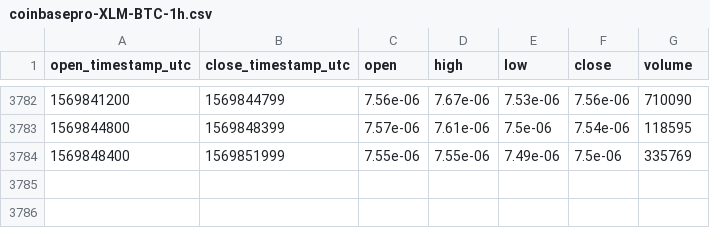
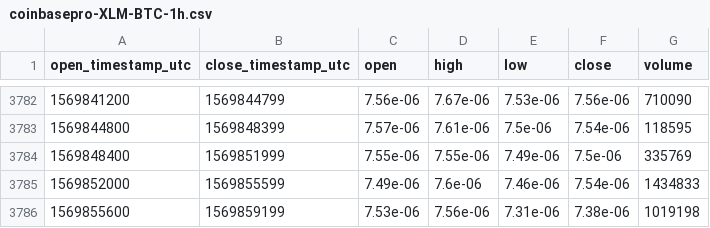
Before and after one commit to cryptobigbro/coinbasepro-XLM-BTC, a CSV file: coinbasepro-XLM-BTC-1h.csv, drawn as a sheet; only a part is shown, gaps mark what is left out; the diff names each change by its address in the sheet, - before the commit and + after, or states it on an @@ line.

Commit message:
Update OHLCV data.

```diff
--- a/coinbasepro-XLM-BTC-1h.csv
+++ b/coinbasepro-XLM-BTC-1h.csv
+row 3785: 1569852000 | 1569855599 | 7.49e-06 | 7.6e-06 | 7.46e-06 | 7.54e-06 | 1434833
+row 3786: 1569855600 | 1569859199 | 7.53e-06 | 7.56e-06 | 7.31e-06 | 7.38e-06 | 1019198
```
